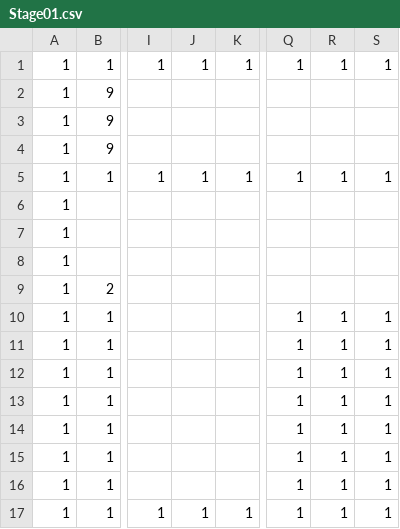
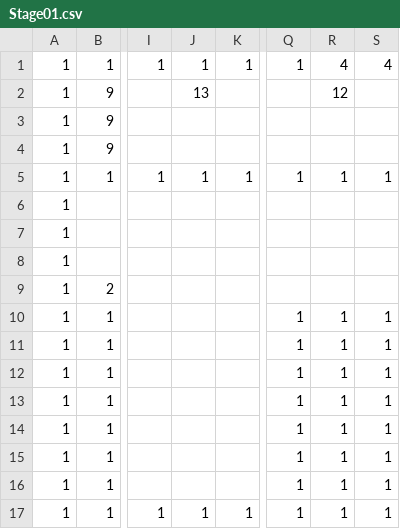
Before and after one commit to Cucumberrole/OmaenihaMuri_C2, a CSV file: project/data/Stage01.csv, drawn as a sheet; only a part is shown, gaps mark what is left out; the diff names each change by its address in the sheet, - before the commit and + after, or states it on an @@ line.

```diff
--- a/project/data/Stage01.csv
+++ b/project/data/Stage01.csv
-R1: 1
+R1: 4
-S1: 1
+S1: 4
-J2: (empty)
+J2: 13
-R2: (empty)
+R2: 12
```
Also changed, not shown: project/data/Stage00.csv, 5 other files.
